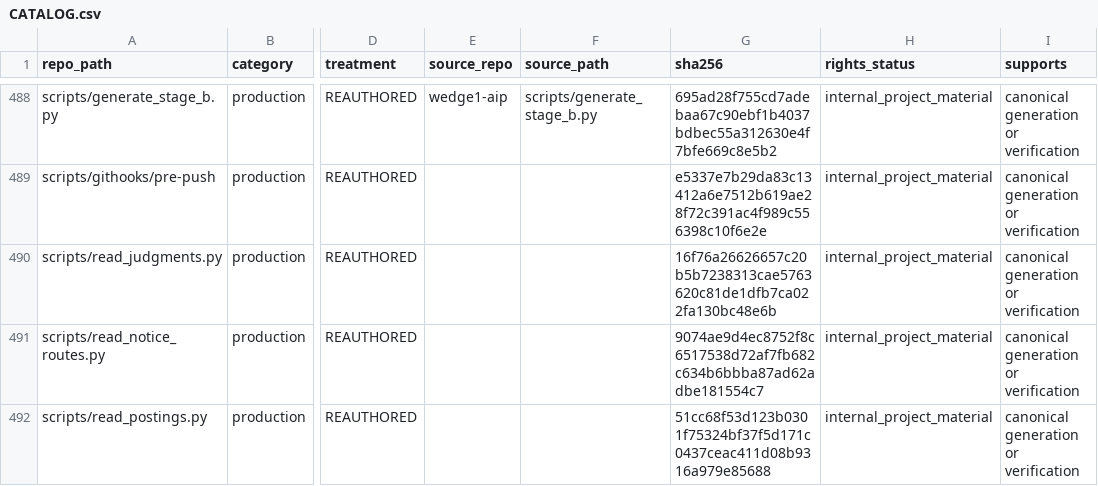
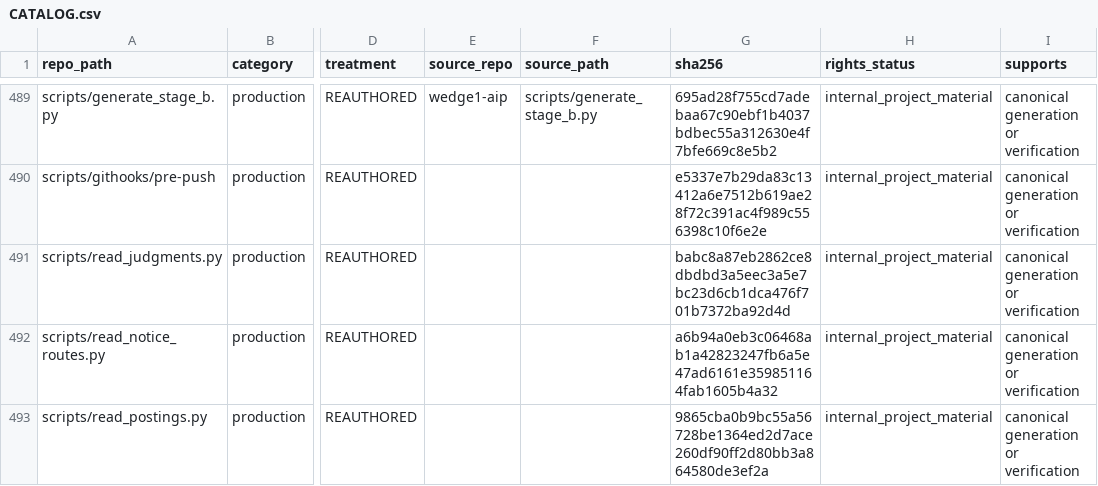
Before and after one commit to owassmer/CORDON, a CSV file: corpus/CATALOG.csv, drawn as a sheet; only a part is shown, gaps mark what is left out; addresses are those after the commit; the diff covers the shown part only; the diff names each change by its address in the sheet, - before the commit and + after, or states it on an @@ line.

```diff
--- a/corpus/CATALOG.csv
+++ b/corpus/CATALOG.csv
-G491 (sha256): 16f76a26626657c20b5b7238313cae5763620c81de1dfb7ca022fa130bc48e6b
+G491 (sha256): babc8a87eb2862ce8dbdbd3a5eec3a5e7bc23d6cb1dca476f701b7372ba92d4d
-G492 (sha256): 9074ae9d4ec8752f8c6517538d72af7fb682c634b6bbba87ad62adbe181554c7
+G492 (sha256): a6b94a0eb3c06468ab1a42823247fb6a5e47ad6161e359851164fab1605b4a32
-G493 (sha256): 51cc68f53d123b0301f75324bf37f5d171c0437ceac411d08b9316a979e85688
+G493 (sha256): 9865cba0b9bc55a56728be1364ed2d7ace260df90ff2d80bb3a864580de3ef2a
```
Also changed, not shown: 1 added row and 8 edited cells elsewhere in this file, 6 other files.
